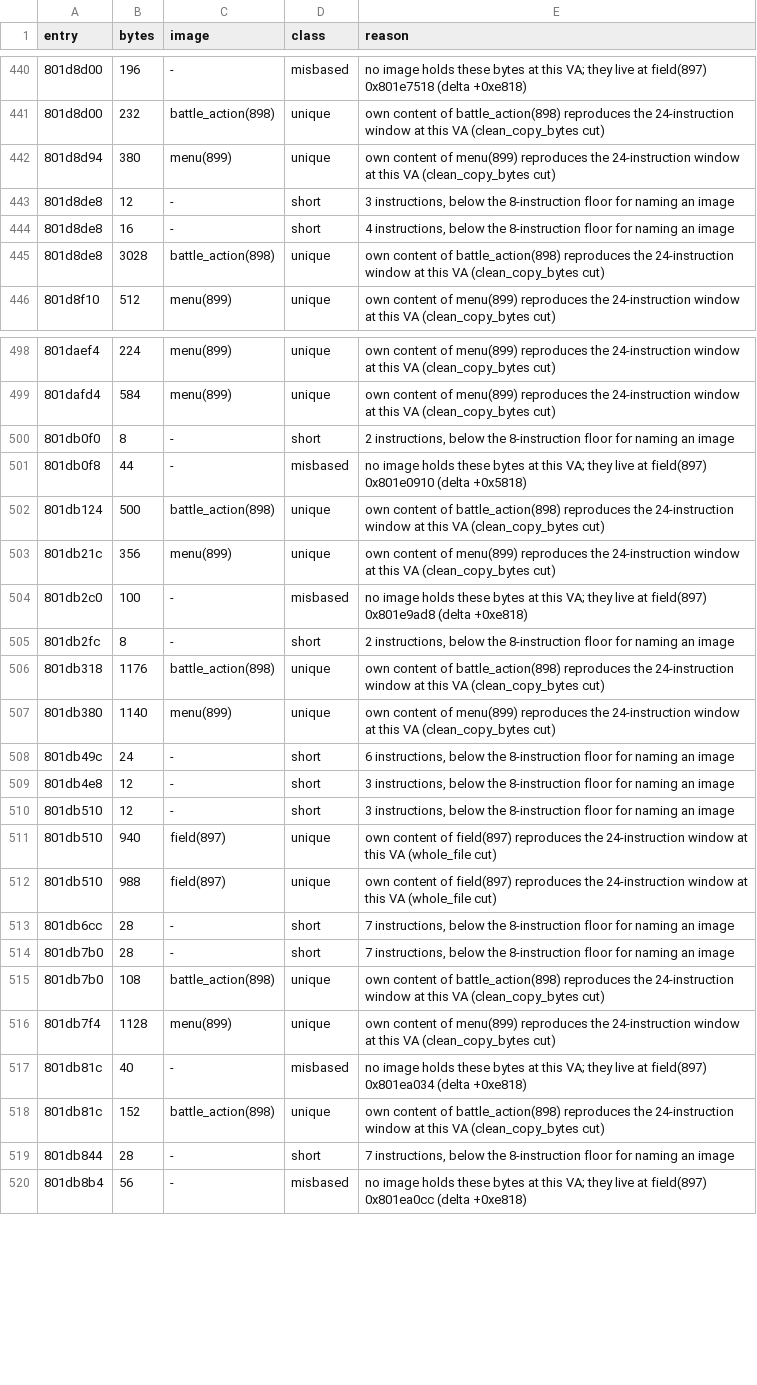
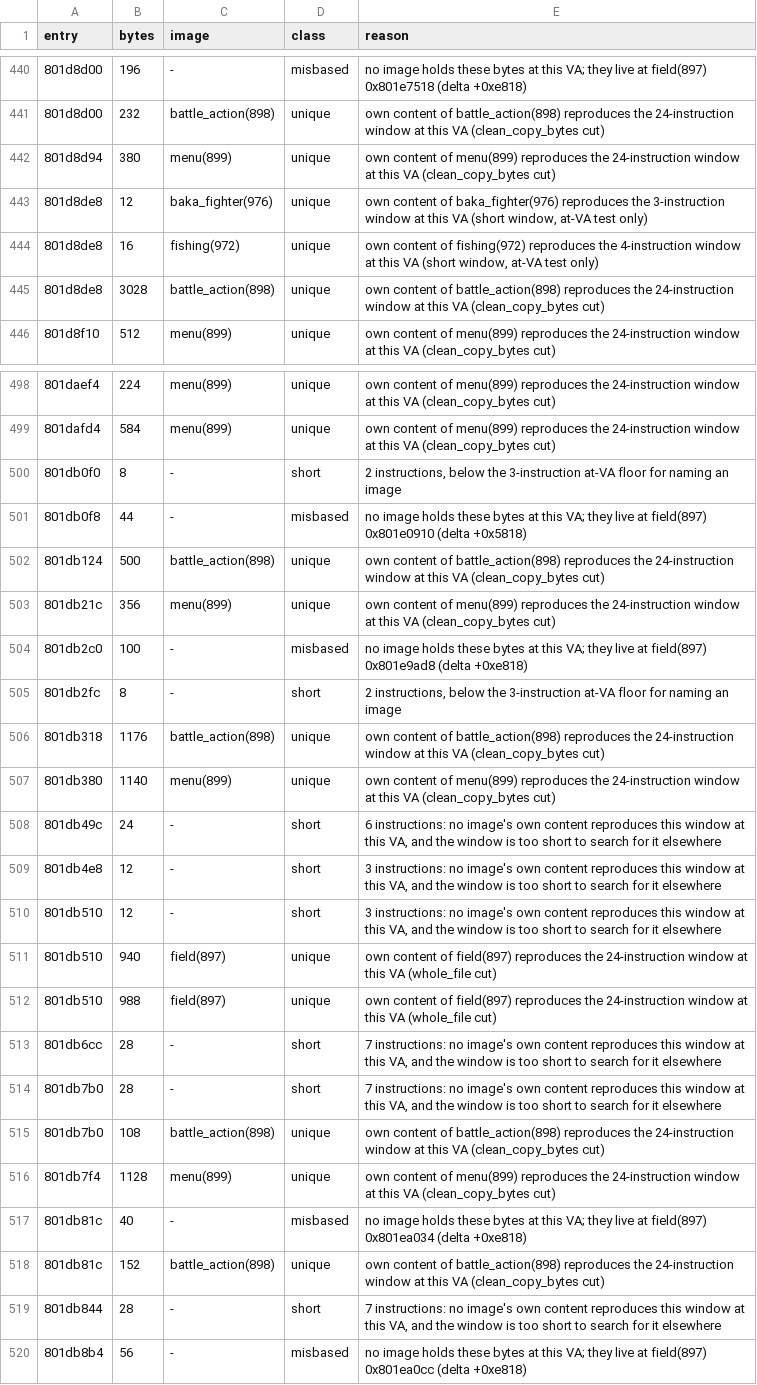
Before and after one commit to AndrewAltimit/legend-of-legaia-re, a CSV file: scripts/ghidra-analysis/dump-extent-attribution.csv, drawn as a sheet; only a part is shown, gaps mark what is left out; the diff covers the shown part only.

```diff
--- a/scripts/ghidra-analysis/dump-extent-attribution.csv
+++ b/scripts/ghidra-analysis/dump-extent-attribution.csv
@@ -442,4 +442,4 @@ entry,bytes,image,class,reason
 801d8d94,380,menu(899),unique,own content of menu(899) reproduces the 24-instruction window at this VA (clean_copy_bytes cut)
-801d8de8,12,-,short,"3 instructions, below the 8-instruction floor for naming an image"
-801d8de8,16,-,short,"4 instructions, below the 8-instruction floor for naming an image"
+801d8de8,12,baka_fighter(976),unique,"own content of baka_fighter(976) reproduces the 3-instruction window at this VA (short window, at-VA test only)"
+801d8de8,16,fishing(972),unique,"own content of fishing(972) reproduces the 4-instruction window at this VA (short window, at-VA test only)"
 801d8de8,3028,battle_action(898),unique,own content of battle_action(898) reproduces the 24-instruction window at this VA (clean_copy_bytes cut)
@@ -499,3 +499,3 @@ entry,bytes,image,class,reason
 801dafd4,584,menu(899),unique,own content of menu(899) reproduces the 24-instruction window at this VA (clean_copy_bytes cut)
-801db0f0,8,-,short,"2 instructions, below the 8-instruction floor for naming an image"
+801db0f0,8,-,short,"2 instructions, below the 3-instruction at-VA floor for naming an image"
 801db0f8,44,-,misbased,no image holds these bytes at this VA; they live at field(897) 0x801e0910 (delta +0x5818)
@@ -504,12 +504,12 @@ entry,bytes,image,class,reason
 801db2c0,100,-,misbased,no image holds these bytes at this VA; they live at field(897) 0x801e9ad8 (delta +0xe818)
-801db2fc,8,-,short,"2 instructions, below the 8-instruction floor for naming an image"
+801db2fc,8,-,short,"2 instructions, below the 3-instruction at-VA floor for naming an image"
 801db318,1176,battle_action(898),unique,own content of battle_action(898) reproduces the 24-instruction window at this VA (clean_copy_bytes cut)
 801db380,1140,menu(899),unique,own content of menu(899) reproduces the 24-instruction window at this VA (clean_copy_bytes cut)
-801db49c,24,-,short,"6 instructions, below the 8-instruction floor for naming an image"
-801db4e8,12,-,short,"3 instructions, below the 8-instruction floor for naming an image"
-801db510,12,-,short,"3 instructions, below the 8-instruction floor for naming an image"
+801db49c,24,-,short,"6 instructions: no image's own content reproduces this window at this VA, and the window is too short to search for it elsewhere"
+801db4e8,12,-,short,"3 instructions: no image's own content reproduces this window at this VA, and the window is too short to search for it elsewhere"
+801db510,12,-,short,"3 instructions: no image's own content reproduces this window at this VA, and the window is too short to search for it elsewhere"
 801db510,940,field(897),unique,own content of field(897) reproduces the 24-instruction window at this VA (whole_file cut)
 801db510,988,field(897),unique,own content of field(897) reproduces the 24-instruction window at this VA (whole_file cut)
-801db6cc,28,-,short,"7 instructions, below the 8-instruction floor for naming an image"
-801db7b0,28,-,short,"7 instructions, below the 8-instruction floor for naming an image"
+801db6cc,28,-,short,"7 instructions: no image's own content reproduces this window at this VA, and the window is too short to search for it elsewhere"
+801db7b0,28,-,short,"7 instructions: no image's own content reproduces this window at this VA, and the window is too short to search for it elsewhere"
 801db7b0,108,battle_action(898),unique,own content of battle_action(898) reproduces the 24-instruction window at this VA (clean_copy_bytes cut)
@@ -518,3 +518,3 @@ entry,bytes,image,class,reason
 801db81c,152,battle_action(898),unique,own content of battle_action(898) reproduces the 24-instruction window at this VA (clean_copy_bytes cut)
-801db844,28,-,short,"7 instructions, below the 8-instruction floor for naming an image"
+801db844,28,-,short,"7 instructions: no image's own content reproduces this window at this VA, and the window is too short to search for it elsewhere"
 801db8b4,56,-,misbased,no image holds these bytes at this VA; they live at field(897) 0x801ea0cc (delta +0xe818)
```
Also changed, not shown: 75 edited cells elsewhere in this file, 3 other files.
